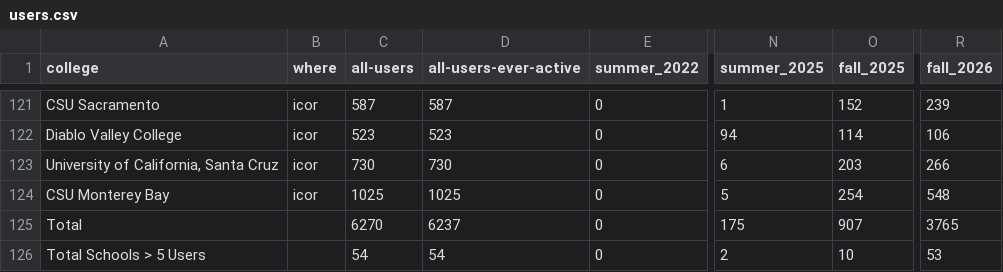
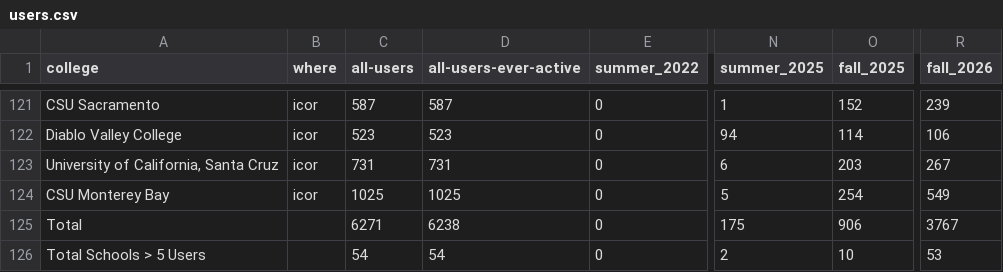
Before and after one commit to sean-morris/cloudbank-pilot-hub-users, a CSV file: users.csv, drawn as a sheet; only a part is shown, gaps mark what is left out; the diff covers the shown part only; the diff names each change by its address in the sheet, - before the commit and + after, or states it on an @@ line.

```diff
--- a/users.csv
+++ b/users.csv
-C123 (all-users): 730
+C123 (all-users): 731
-D123 (all-users-ever-active): 730
+D123 (all-users-ever-active): 731
-R123 (fall_2026): 266
+R123 (fall_2026): 267
-R124 (fall_2026): 548
+R124 (fall_2026): 549
-C125 (all-users): 6270
+C125 (all-users): 6271
-D125 (all-users-ever-active): 6237
+D125 (all-users-ever-active): 6238
-O125 (fall_2025): 907
+O125 (fall_2025): 906
-R125 (fall_2026): 3765
+R125 (fall_2026): 3767
```
Also changed, not shown: 64 moved rows elsewhere in this file, data/active_daily.csv, data/term_archive.csv, 2 other files.
